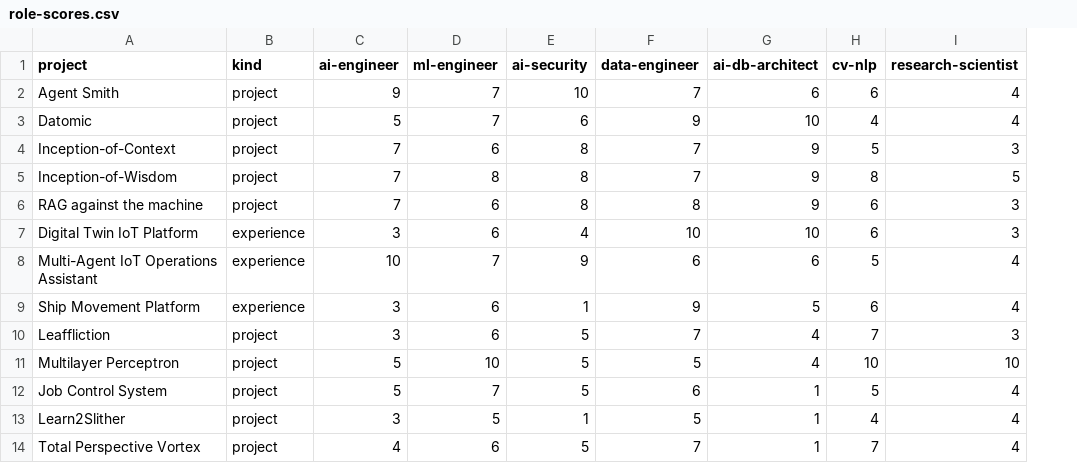
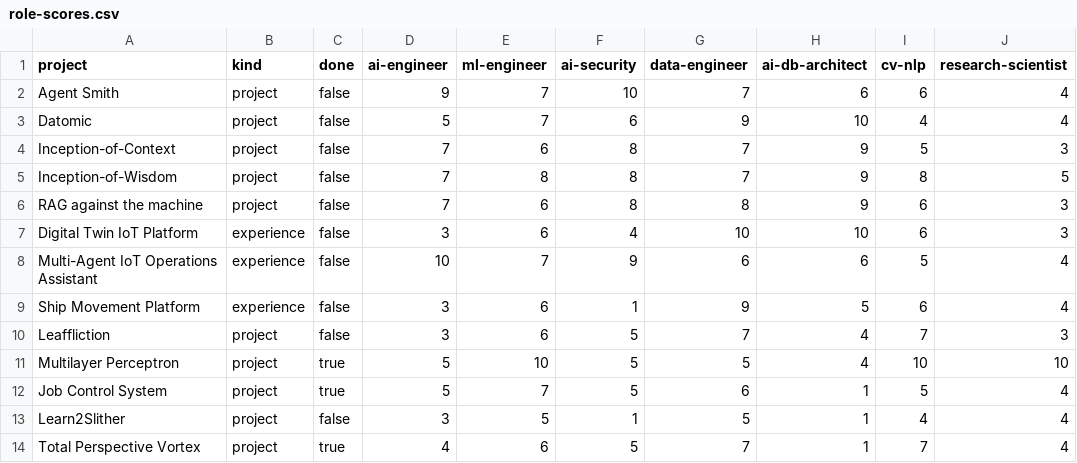
Before and after one commit to mylastresort/mylastresort.github.io, a CSV file: src/role-scores.csv, drawn as a sheet; only a part is shown; the diff names each change by its address in the sheet, - before the commit and + after, or states it on an @@ line.

Commit message:
role-scores.csv: add done column

```diff
--- a/src/role-scores.csv
+++ b/src/role-scores.csv
+column C (done), rows 2-14: false | false | false | false | false | false | false | false | false | true | true | false | true
```
